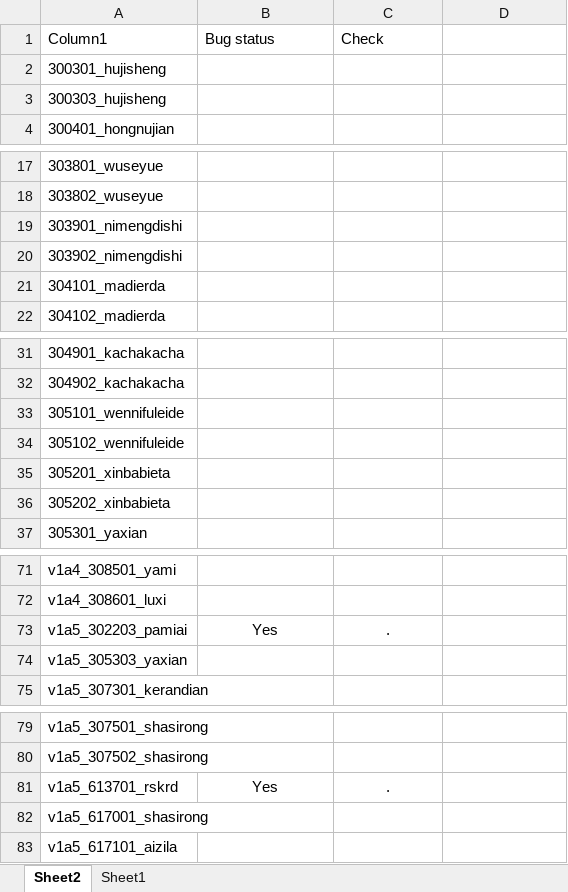
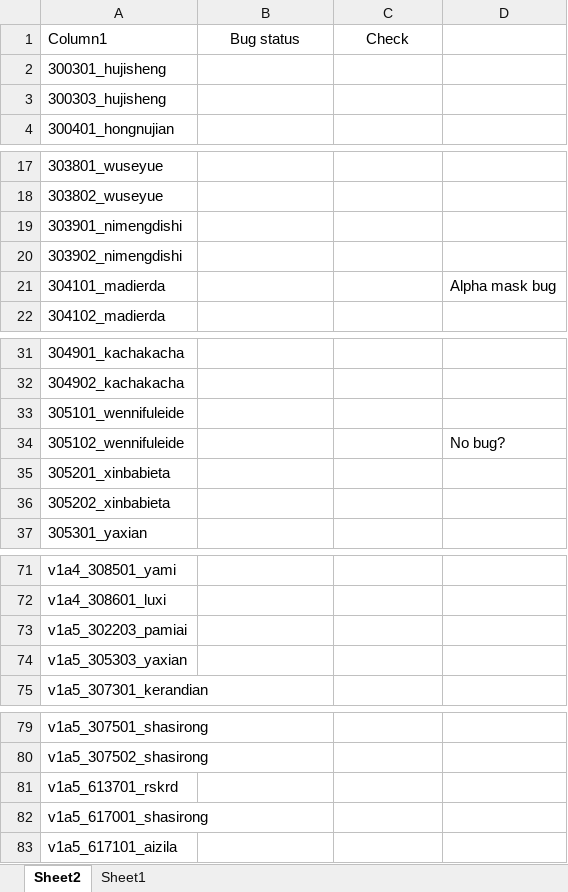
Before and after one commit to myssal/Reverse1999-AssetsCN, an Excel workbook: live2d/roles/Bug_list.xlsx, sheet Sheet2, drawn as a sheet; only a part is shown, gaps mark what is left out; values as stored, in another font and other column widths than the file's, no borders; charts and pictures and table styles not drawn; the diff names each change by its address in the sheet, - before the commit and + after, or states it on an @@ line.

```diff
--- a/live2d/roles/Bug_list.xlsx (sheet Sheet2)
+++ b/live2d/roles/Bug_list.xlsx (sheet Sheet2)
-B1:C1 alignment: left
+B1:C1 alignment: center
-D21: (empty)
+D21: Alpha mask bug
-D34: (empty)
+D34: No bug?
-B73: Yes
+B73: (empty)
-C73: .
+C73: (empty)
-B81: Yes
+B81: (empty)
-C81: .
+C81: (empty)
```
Also changed, not shown: charts or pictures, 17 other files.
